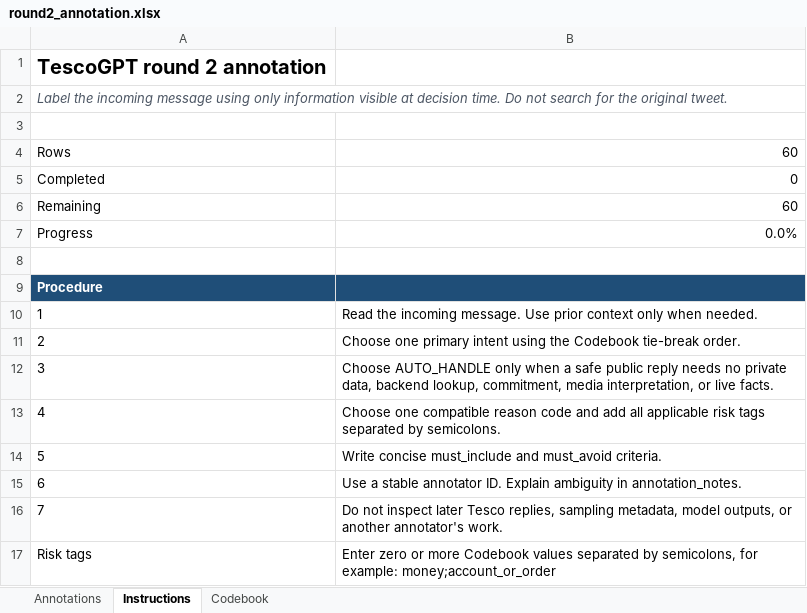
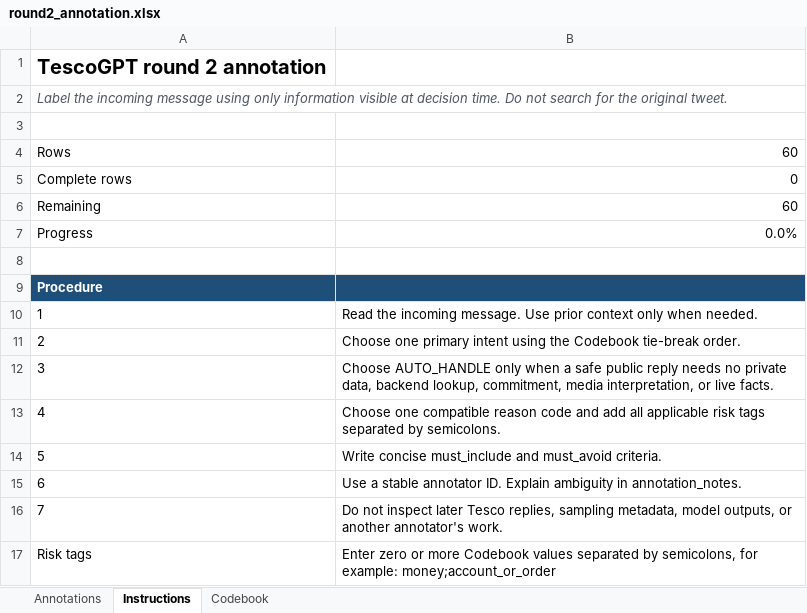
Before and after one commit to VARUN3WARE/TescoGPT, an Excel workbook: outputs/annotation_workbook/round2_annotation.xlsx, sheet Instructions, drawn as a sheet; values as stored, in another font and other column widths than the file's, no borders; the diff names each change by its address in the sheet, - before the commit and + after, or states it on an @@ line.

Commit message:
fix(workbooks): align progress with label contract

```diff
--- a/outputs/annotation_workbook/round2_annotation.xlsx (sheet Instructions)
+++ b/outputs/annotation_workbook/round2_annotation.xlsx (sheet Instructions)
-A5: Completed
+A5: Complete rows
```
Also changed, not shown: sheet Codebook, formulas that keep their value, outputs/annotation_workbook/round1_annotation.xlsx, 4 other files.
